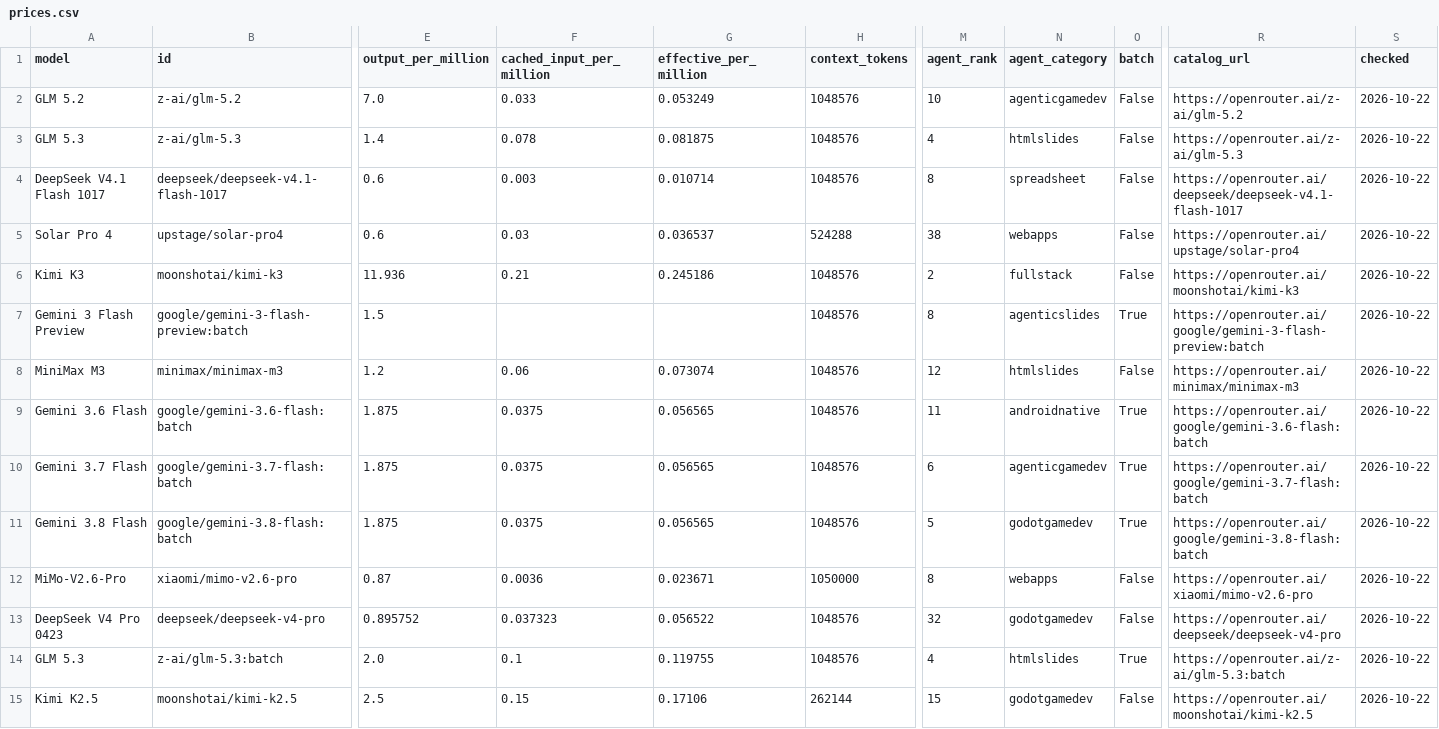
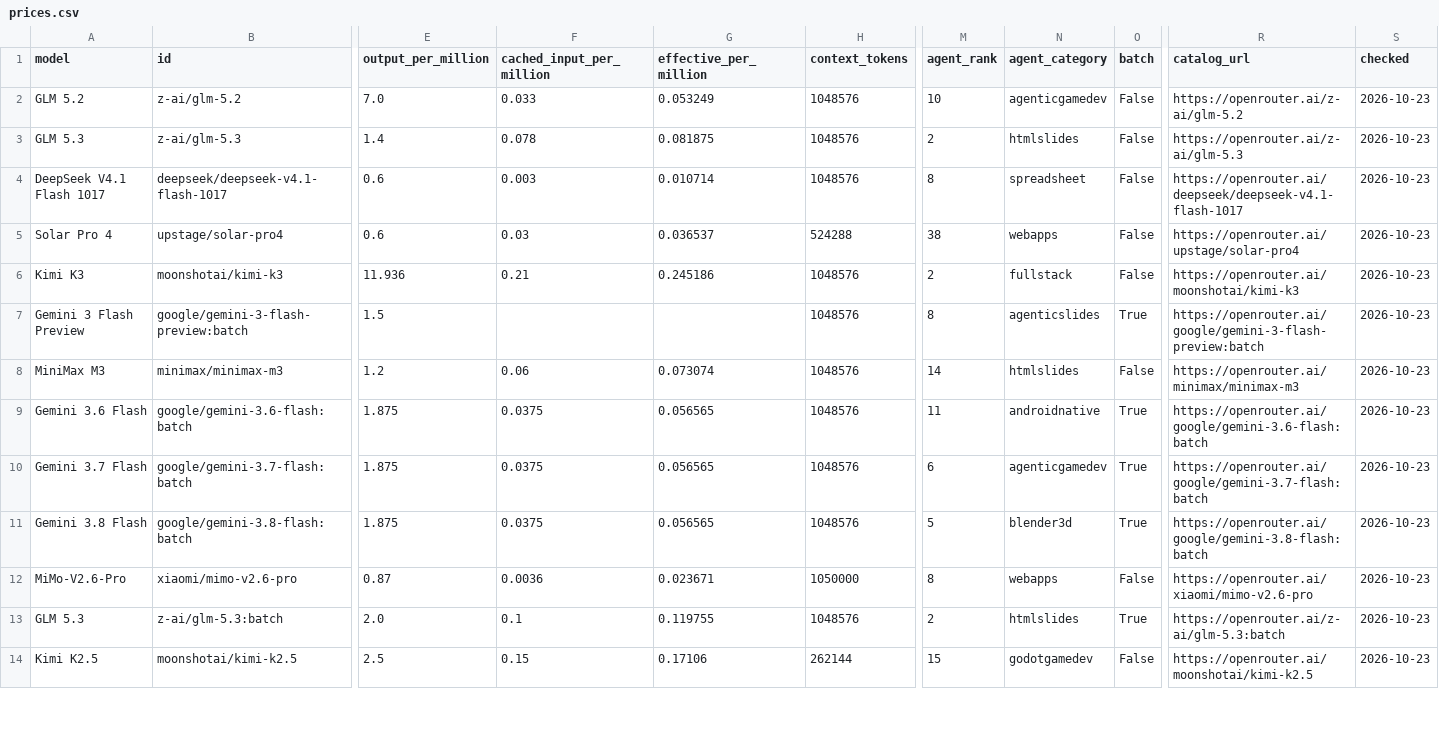
Before and after one commit to xyzs996/llm-api-pricing, a CSV file: data/prices.csv, drawn as a sheet; only a part is shown, gaps mark what is left out; removed rows and columns are numbered as before the commit, all else as after; rows hold the shown columns only; the diff covers the shown part only; the diff names each change by its address in the sheet, - before the commit and + after, or states it on an @@ line.

Commit message:
64 field notes on AI coding agents — +0 ~22 -0 files

```diff
--- a/data/prices.csv
+++ b/data/prices.csv
-S2:S12 (checked): 2026-10-22
+S2:S12 (checked): 2026-10-23
-M3 (agent_rank): 4
+M3 (agent_rank): 2
-M8 (agent_rank): 12
+M8 (agent_rank): 14
-N11 (agent_category): godotgamedev
+N11 (agent_category): blender3d
-row 13: DeepSeek V4 Pro 0423 | deepseek/deepseek-v4-pro | 0.895752 | 0.037323 | 0.056522 | 1048576 | 32 | godotgamedev | False | https://openrouter.ai/deepseek/deepseek-v4-pro | 2026-10-22
-M13 (agent_rank): 4
+M13 (agent_rank): 2
-S13:S14 (checked): 2026-10-22
+S13:S14 (checked): 2026-10-23
```
Also changed, not shown: 1 added row and 88 edited cells elsewhere in this file, prices.csv, 20 other files.
